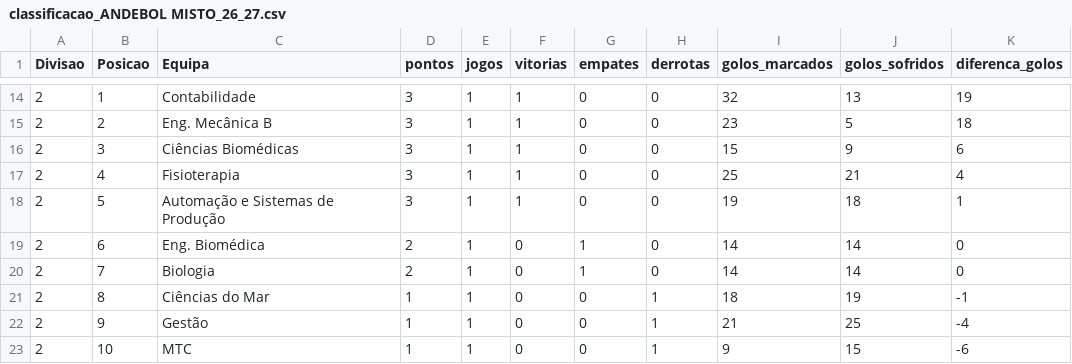
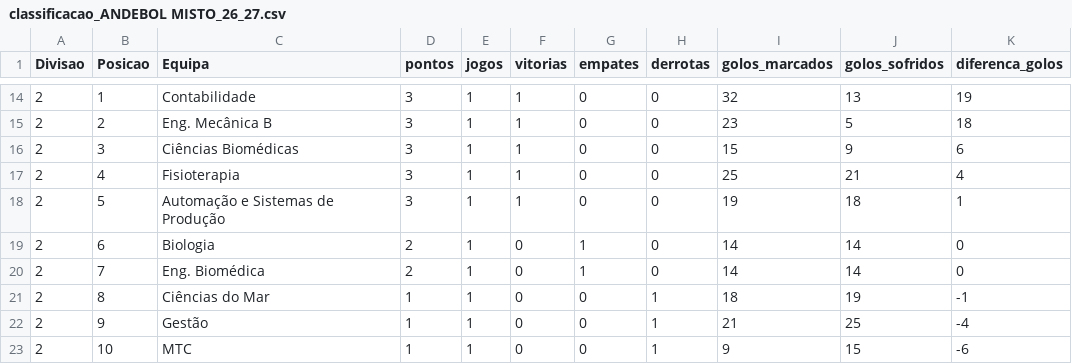
Before and after one commit to NEI-AAUAV/mmr_ta-aua, a CSV file: docs/output/elo_ratings/classificacao_ANDEBOL MISTO_26_27.csv, drawn as a sheet; only a part is shown, gaps mark what is left out; the diff names each change by its address in the sheet, - before the commit and + after, or states it on an @@ line.

```diff
--- a/docs/output/elo_ratings/classificacao_ANDEBOL MISTO_26_27.csv
+++ b/docs/output/elo_ratings/classificacao_ANDEBOL MISTO_26_27.csv
-C19 (Equipa): Eng. Biomédica
+C19 (Equipa): Biologia
-C20 (Equipa): Biologia
+C20 (Equipa): Eng. Biomédica
```
Also changed, not shown: docs/output/elo_ratings/classificacao_FUTSAL MASCULINO_26_27.csv, docs/output/previsoes/forecast_ANDEBOL MISTO_2027_10000.csv, 22 other files.
